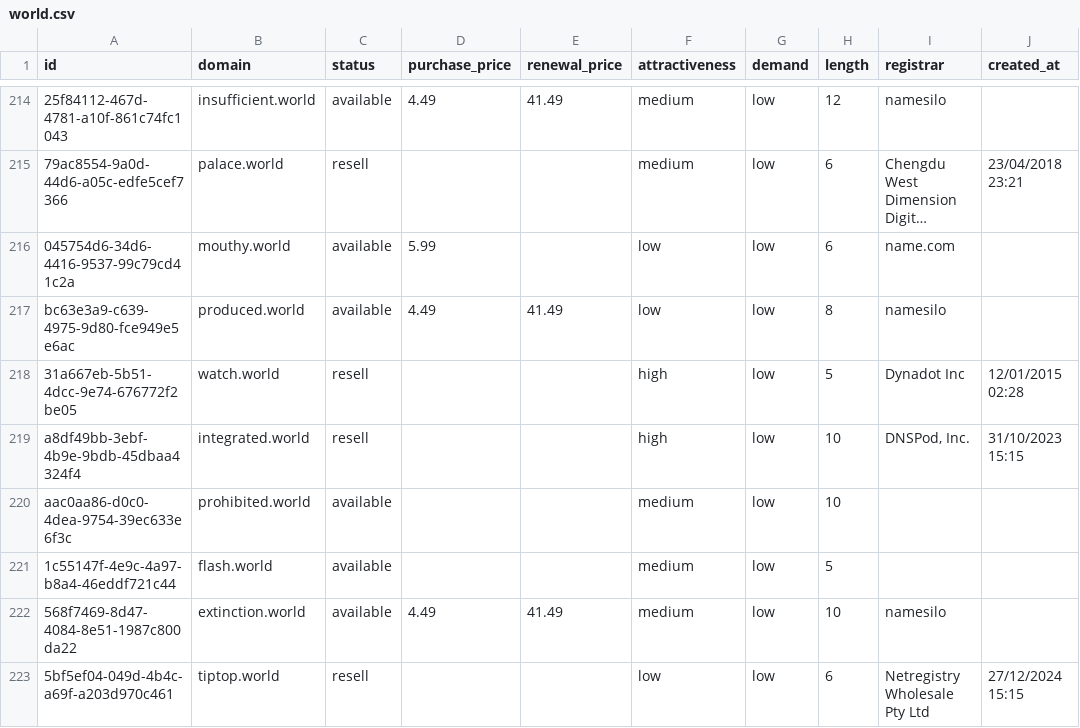
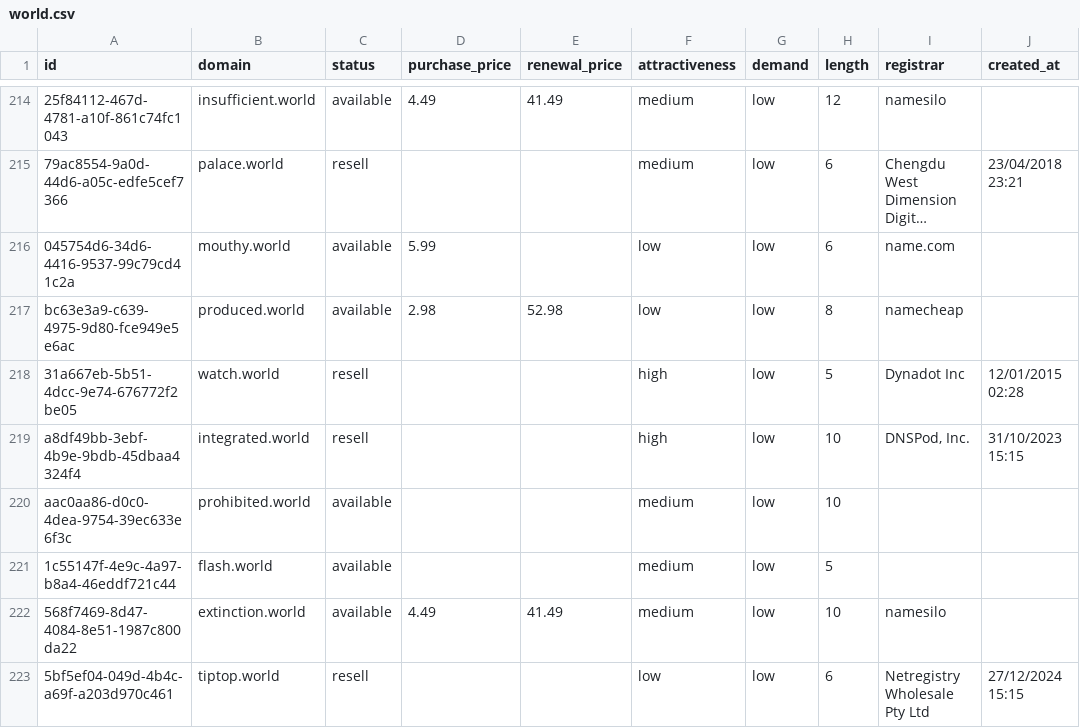
Before and after one commit to UniqueDomains/world-oneword-domains, a CSV file: world.csv, drawn as a sheet; only a part is shown, gaps mark what is left out; long unchanged cells end in …; the diff names each change by its address in the sheet, - before the commit and + after, or states it on an @@ line.

Commit message:
Domains update

```diff
--- a/world.csv
+++ b/world.csv
-D217 (purchase_price): 4.49
+D217 (purchase_price): 2.98
-E217 (renewal_price): 41.49
+E217 (renewal_price): 52.98
-I217 (registrar): namesilo
+I217 (registrar): namecheap
```
Also changed, not shown: 4 other files.
